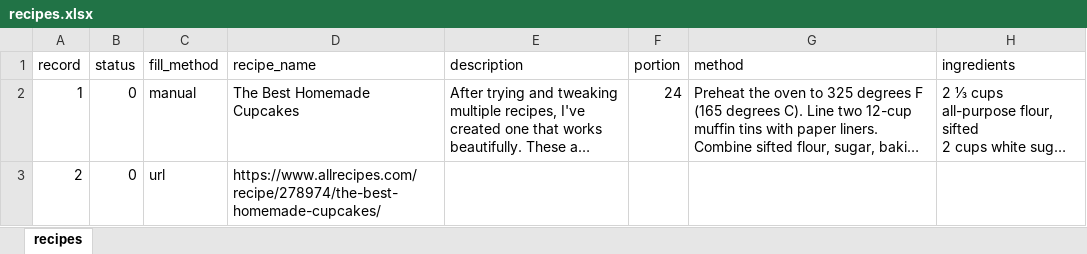
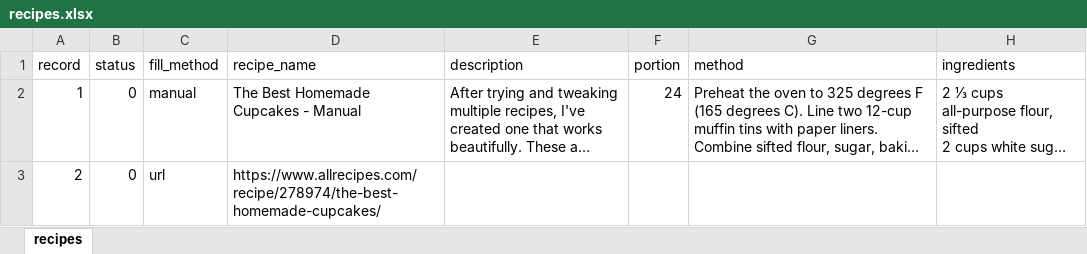
Before and after one commit to eliasezar27/test-menuwise, an Excel workbook: recipes.xlsx, sheet recipes, drawn as a sheet; long unchanged cells end in …; values as stored, in another font and other column widths than the file's, no borders; the diff names each change by its address in the sheet, - before the commit and + after, or states it on an @@ line.

Commit message:
updated excel file

```diff
--- a/recipes.xlsx (sheet recipes)
+++ b/recipes.xlsx (sheet recipes)
-D2 (recipe_name): The Best Homemade Cupcakes
+D2 (recipe_name): The Best Homemade Cupcakes - Manual
```
